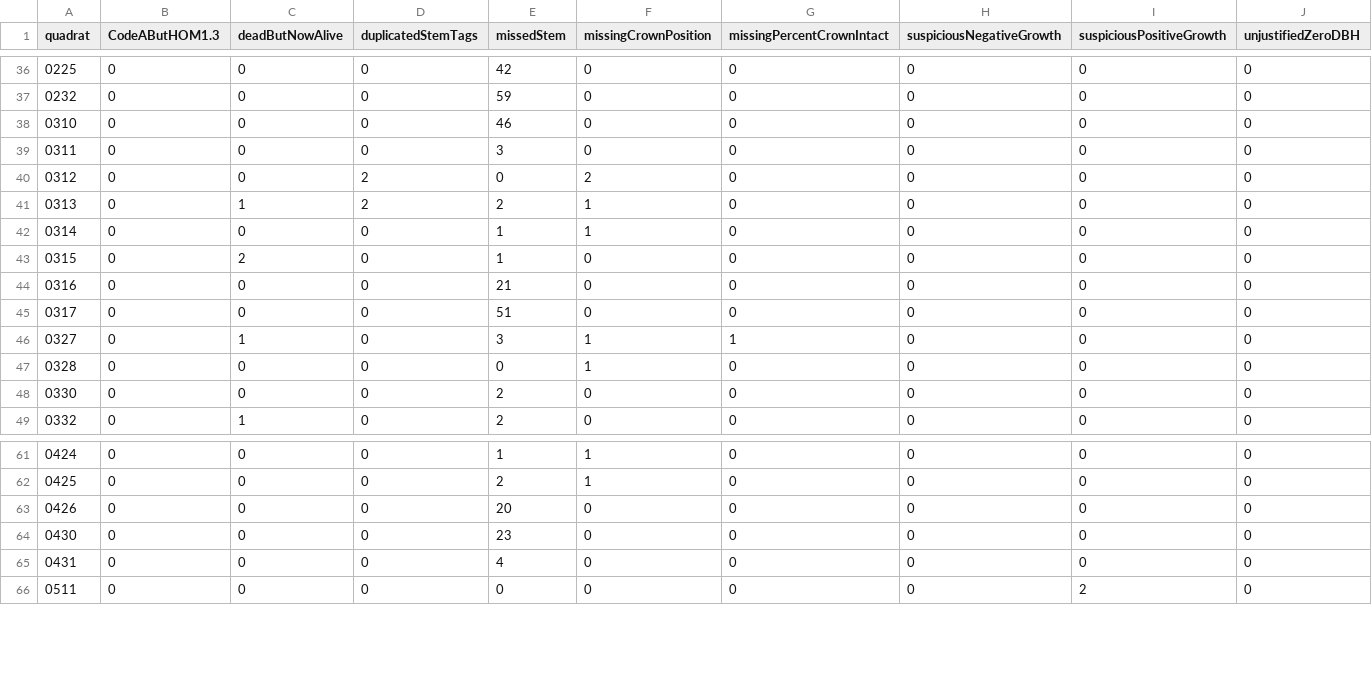
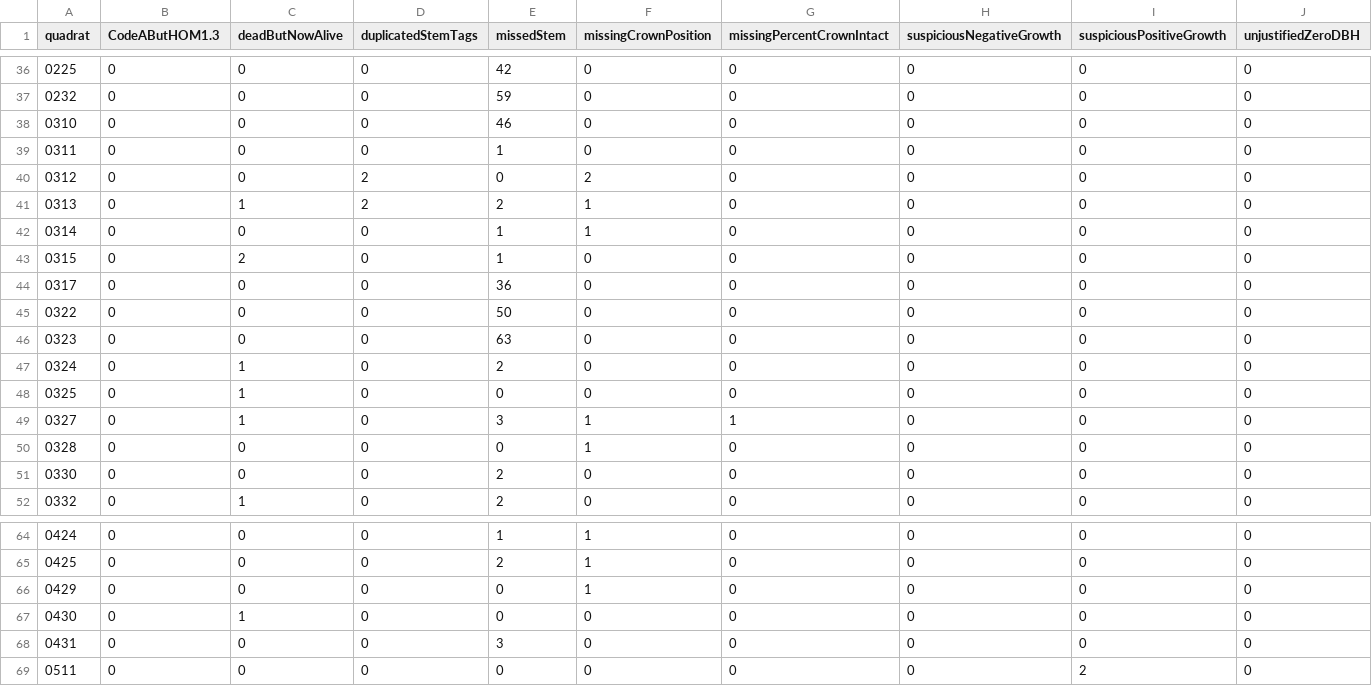
Before and after one commit to SCBI-ForestGEO/2023census, a CSV file: QAQC_reports/quadErrorTable.csv, drawn as a sheet; only a part is shown, gaps mark what is left out.

```diff
--- a/QAQC_reports/quadErrorTable.csv
+++ b/QAQC_reports/quadErrorTable.csv
@@ -38,3 +38,3 @@
 "0310",0,0,0,46,0,0,0,0,0
-"0311",0,0,0,3,0,0,0,0,0
+"0311",0,0,0,1,0,0,0,0,0
 "0312",0,0,2,0,2,0,0,0,0
@@ -43,4 +43,7 @@
 "0315",0,2,0,1,0,0,0,0,0
-"0316",0,0,0,21,0,0,0,0,0
-"0317",0,0,0,51,0,0,0,0,0
+"0317",0,0,0,36,0,0,0,0,0
+"0322",0,0,0,50,0,0,0,0,0
+"0323",0,0,0,63,0,0,0,0,0
+"0324",0,1,0,2,0,0,0,0,0
+"0325",0,1,0,0,0,0,0,0,0
 "0327",0,1,0,3,1,1,0,0,0
@@ -62,5 +65,5 @@
 "0425",0,0,0,2,1,0,0,0,0
-"0426",0,0,0,20,0,0,0,0,0
-"0430",0,0,0,23,0,0,0,0,0
-"0431",0,0,0,4,0,0,0,0,0
+"0429",0,0,0,0,1,0,0,0,0
+"0430",0,1,0,0,0,0,0,0,0
+"0431",0,0,0,3,0,0,0,0,0
 "0511",0,0,0,0,0,0,0,2,0
```
Also changed, not shown: QAQC_reports/allErrors.csv, QAQC_reports/allWarnings.csv, 4 other files.
